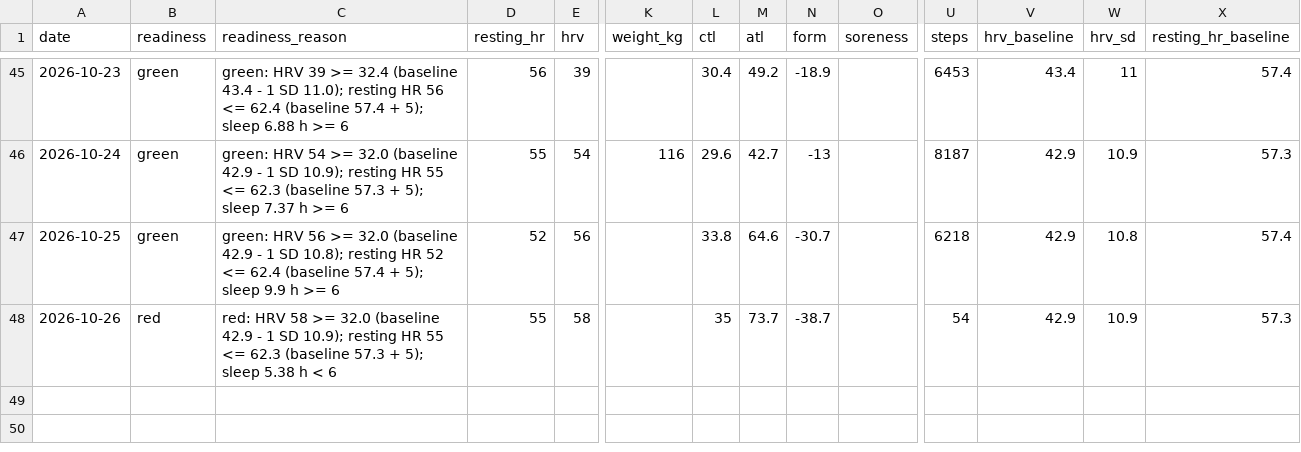
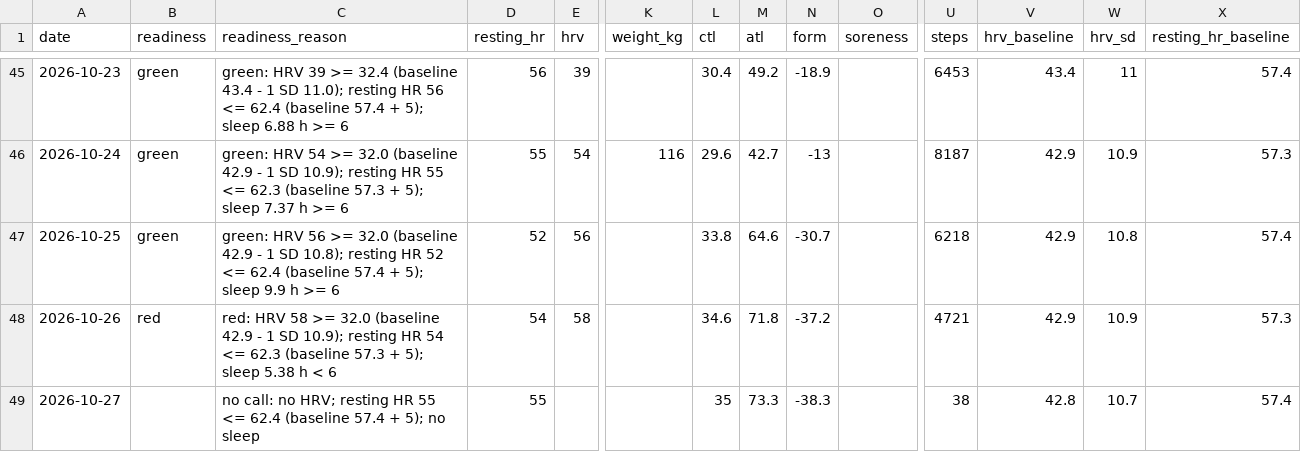
Before and after one commit to oisinm25/grinder-data, a CSV file: wellness.csv, drawn as a sheet; only a part is shown, gaps mark what is left out; rows hold the shown columns only; the diff names each change by its address in the sheet, - before the commit and + after, or states it on an @@ line.

```diff
--- a/wellness.csv
+++ b/wellness.csv
-C48 (readiness_reason): …resting HR 55 <= 62.3…
+C48 (readiness_reason): …resting HR 54 <= 62.3…
-D48 (resting_hr): 55
+D48 (resting_hr): 54
-L48 (ctl): 35
+L48 (ctl): 34.6
-M48 (atl): 73.7
+M48 (atl): 71.8
-N48 (form): -38.7
+N48 (form): -37.2
-U48 (steps): 54
+U48 (steps): 4721
+row 49: 2026-10-27 |  | no call: no HRV; resting HR 55 <= 62.4 (baseline 57.4 + 5); no sleep | 55 |  |  | 35 | 73.3 | -38.3 |  | 38 | 42.8 | 10.7 | 57.4
```
Also changed, not shown: activities.csv, compliance.csv, 17 other files.
